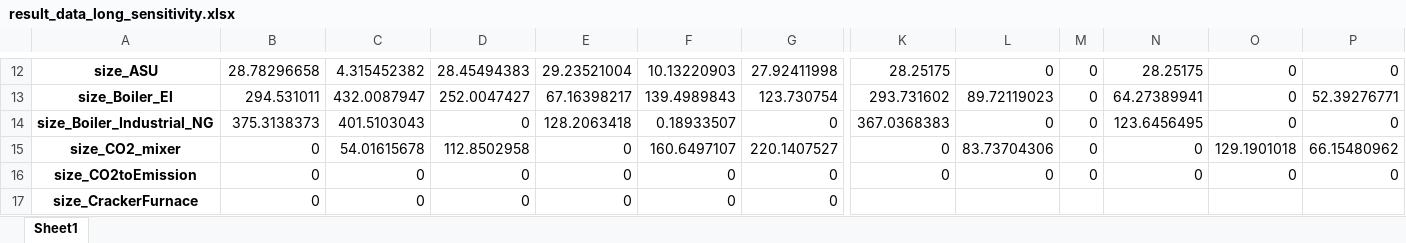
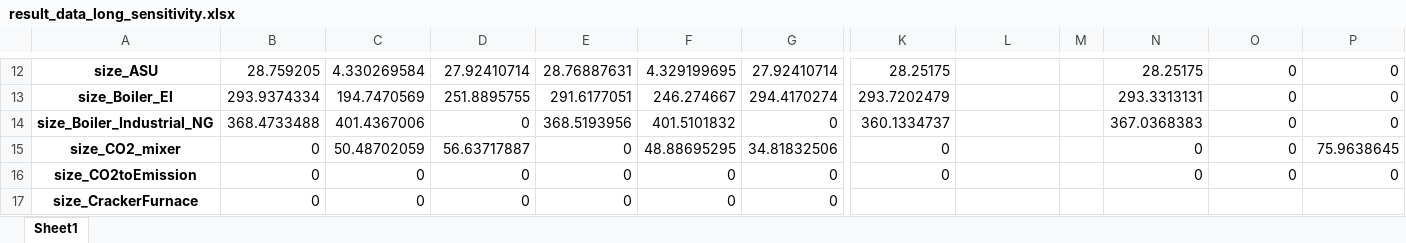
Before and after one commit to Jammeh01/AdOpT-NET0_Bakary, an Excel workbook: Plotting/result_data_long_sensitivity.xlsx, sheet Sheet1, drawn as a sheet; only a part is shown, gaps mark what is left out; values as stored, in another font and other column widths than the file's, no borders; the diff covers the shown part only; the diff names each change by its address in the sheet, - before the commit and + after, or states it on an @@ line.

```diff
--- a/Plotting/result_data_long_sensitivity.xlsx (sheet Sheet1)
+++ b/Plotting/result_data_long_sensitivity.xlsx (sheet Sheet1)
-B12: 28.78296658
+B12: 28.759205
-C12: 4.315452382
+C12: 4.330269584
-D12: 28.45494383
+D12: 27.92410714
-E12: 29.23521004
+E12: 28.76887631
-F12: 10.13220903
+F12: 4.329199695
-G12: 27.92411998
+G12: 27.92410714
-L12: 0
+L12: (empty)
-M12:M16: 0
+M12:M16: (empty)
-B13: 294.531011
+B13: 293.9374334
-C13: 432.0087947
+C13: 194.7470569
-D13: 252.0047427
+D13: 251.8895755
-E13: 67.16398217
+E13: 291.6177051
-F13: 139.4989843
+F13: 246.274667
-G13: 123.730754
+G13: 294.4170274
-K13: 293.731602
+K13: 293.7202479
-L13: 89.72119023
+L13: (empty)
-N13: 64.27389941
+N13: 293.3313131
-P13: 52.39276771
+P13: 0
-B14: 375.3138373
+B14: 368.4733488
-C14: 401.5103043
+C14: 401.4367006
-E14: 128.2063418
+E14: 368.5193956
-F14: 0.18933507
+F14: 401.5101832
-K14: 367.0368383
+K14: 360.1334737
-L14: 0
+L14: (empty)
-N14: 123.6456495
+N14: 367.0368383
-C15: 54.01615678
+C15: 50.48702059
-D15: 112.8502958
+D15: 56.63717887
-F15: 160.6497107
+F15: 48.88695295
-G15: 220.1407527
+G15: 34.81832506
-L15: 83.73704306
+L15: (empty)
-O15: 129.1901018
+O15: 0
-P15: 66.15480962
+P15: 75.9638645
-L16: 0
+L16: (empty)
```
Also changed, not shown: 7 added rows, 1 removed row and 444 edited cells elsewhere in this sheet, Plotting/Latex/filtered_data_Zeeland.xlsx, Plotting/result_data_long_Zeeland.xlsx, 5 other files.
